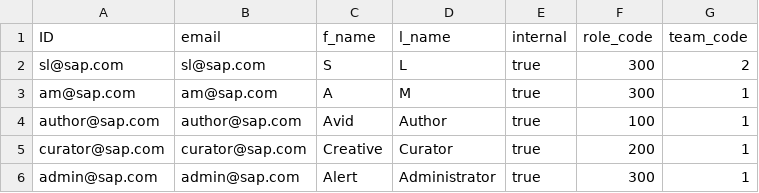
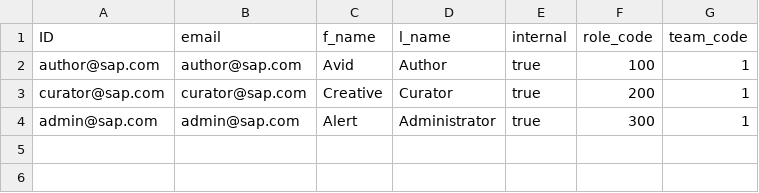
Before and after one commit to Shreeyash19/my-renee, a CSV file: db/data/my.renee-Users.csv, drawn as a sheet; the diff names each change by its address in the sheet, - before the commit and + after, or states it on an @@ line.

```diff
--- a/db/data/my.renee-Users.csv
+++ b/db/data/my.renee-Users.csv
-row 2: sl@sap.com | sl@sap.com | S | L | true | 300 | 2
-row 3: am@sap.com | am@sap.com | A | M | true | 300 | 1
```
Also changed, not shown: db/data/my.renee-UserCategories.csv, 34 other files.
